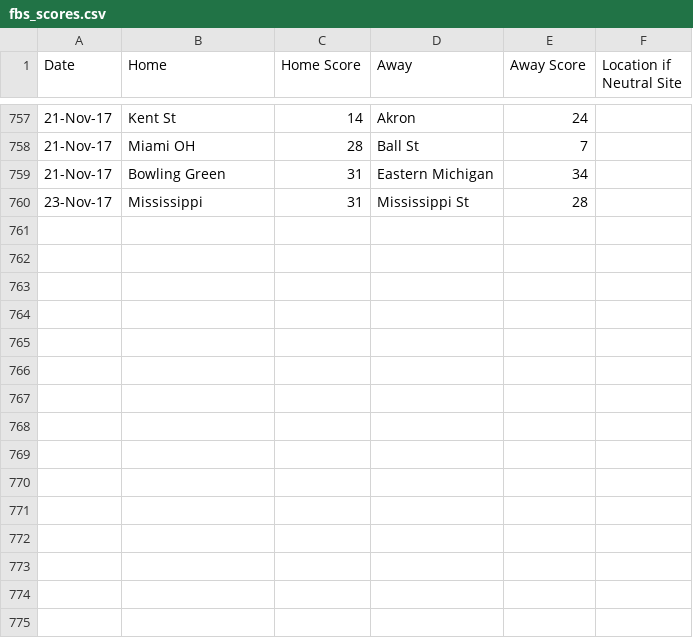
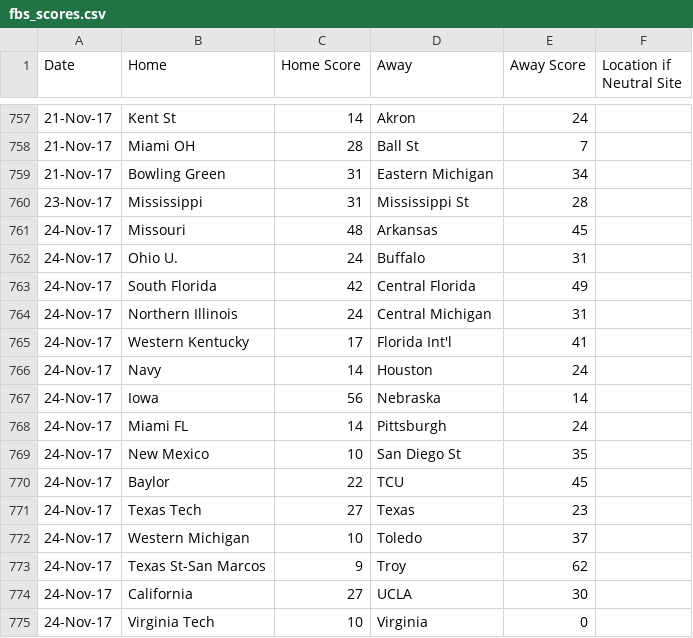
Before and after one commit to ChangedNameTo/CFBPoll, a CSV file: fbs_scores.csv, drawn as a sheet; only a part is shown, gaps mark what is left out; the diff names each change by its address in the sheet, - before the commit and + after, or states it on an @@ line.

```diff
--- a/fbs_scores.csv
+++ b/fbs_scores.csv
+row 761: 24-Nov-17 | Missouri | 48 | Arkansas | 45
+row 762: 24-Nov-17 | Ohio U. | 24 | Buffalo | 31
+row 763: 24-Nov-17 | South Florida | 42 | Central Florida | 49
+row 764: 24-Nov-17 | Northern Illinois | 24 | Central Michigan | 31
+row 765: 24-Nov-17 | Western Kentucky | 17 | Florida Int'l | 41
+row 766: 24-Nov-17 | Navy | 14 | Houston | 24
+row 767: 24-Nov-17 | Iowa | 56 | Nebraska | 14
+row 768: 24-Nov-17 | Miami FL | 14 | Pittsburgh | 24
+row 769: 24-Nov-17 | New Mexico | 10 | San Diego St | 35
+row 770: 24-Nov-17 | Baylor | 22 | TCU | 45
+row 771: 24-Nov-17 | Texas Tech | 27 | Texas | 23
+row 772: 24-Nov-17 | Western Michigan | 10 | Toledo | 37
+row 773: 24-Nov-17 | Texas St-San Marcos | 9 | Troy | 62
+row 774: 24-Nov-17 | California | 27 | UCLA | 30
+row 775: 24-Nov-17 | Virginia Tech | 10 | Virginia | 0
```
Also changed, not shown: 4 other files.
